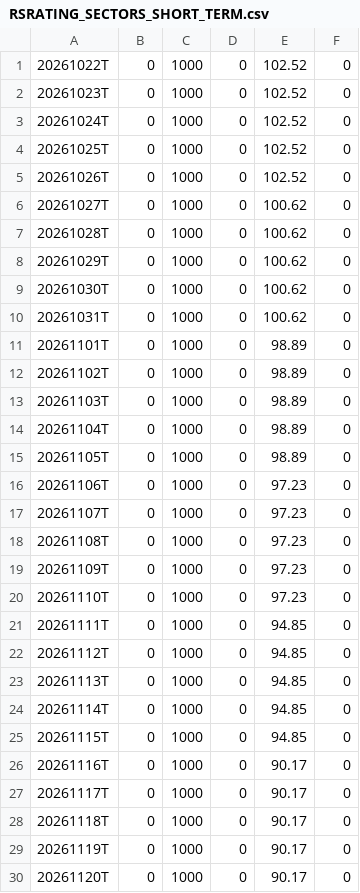
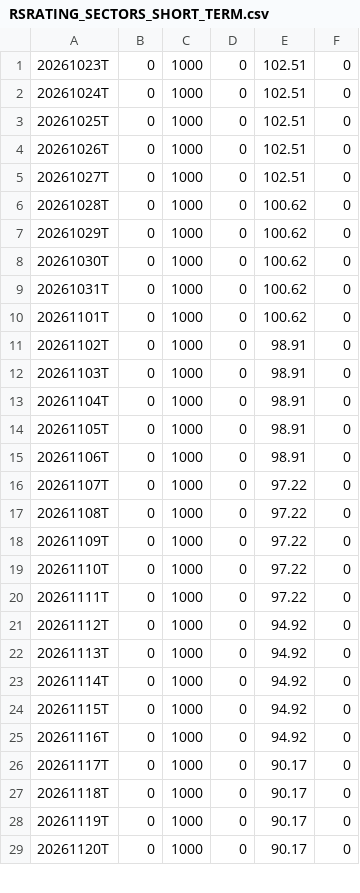
Before and after one commit to OzanTM/seed_ozantm_rs_rating, a CSV file: data/RSRATING_SECTORS_SHORT_TERM.csv, drawn as a sheet; only a part is shown; the diff covers the shown part only.

```diff
--- a/data/RSRATING_SECTORS_SHORT_TERM.csv
+++ b/data/RSRATING_SECTORS_SHORT_TERM.csv
@@ -1,7 +1,6 @@
-20261022T,0,1000,0,102.52,0
-20261023T,0,1000,0,102.52,0
-20261024T,0,1000,0,102.52,0
-20261025T,0,1000,0,102.52,0
-20261026T,0,1000,0,102.52,0
-20261027T,0,1000,0,100.62,0
+20261023T,0,1000,0,102.51,0
+20261024T,0,1000,0,102.51,0
+20261025T,0,1000,0,102.51,0
+20261026T,0,1000,0,102.51,0
+20261027T,0,1000,0,102.51,0
 20261028T,0,1000,0,100.62,0
@@ -10,18 +9,18 @@
 20261031T,0,1000,0,100.62,0
-20261101T,0,1000,0,98.89,0
-20261102T,0,1000,0,98.89,0
-20261103T,0,1000,0,98.89,0
-20261104T,0,1000,0,98.89,0
-20261105T,0,1000,0,98.89,0
-20261106T,0,1000,0,97.23,0
-20261107T,0,1000,0,97.23,0
-20261108T,0,1000,0,97.23,0
-20261109T,0,1000,0,97.23,0
-20261110T,0,1000,0,97.23,0
-20261111T,0,1000,0,94.85,0
-20261112T,0,1000,0,94.85,0
-20261113T,0,1000,0,94.85,0
-20261114T,0,1000,0,94.85,0
-20261115T,0,1000,0,94.85,0
-20261116T,0,1000,0,90.17,0
+20261101T,0,1000,0,100.62,0
+20261102T,0,1000,0,98.91,0
+20261103T,0,1000,0,98.91,0
+20261104T,0,1000,0,98.91,0
+20261105T,0,1000,0,98.91,0
+20261106T,0,1000,0,98.91,0
+20261107T,0,1000,0,97.22,0
+20261108T,0,1000,0,97.22,0
+20261109T,0,1000,0,97.22,0
+20261110T,0,1000,0,97.22,0
+20261111T,0,1000,0,97.22,0
+20261112T,0,1000,0,94.92,0
+20261113T,0,1000,0,94.92,0
+20261114T,0,1000,0,94.92,0
+20261115T,0,1000,0,94.92,0
+20261116T,0,1000,0,94.92,0
 20261117T,0,1000,0,90.17,0
```
Also changed, not shown: 1 added row and 1 edited cell elsewhere in this file, data/RSRATING.csv, data/RSRATING_SECTORS.csv, 3 other files.
